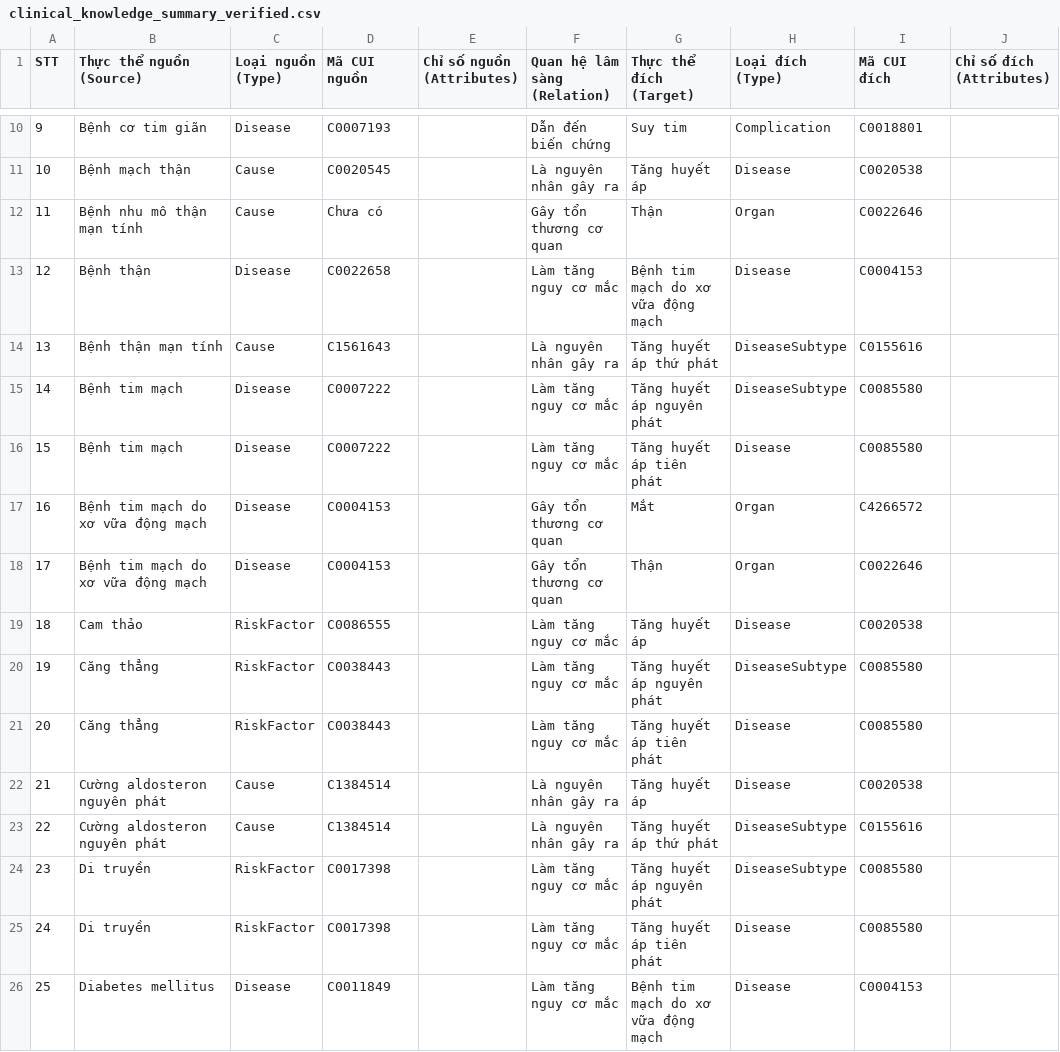
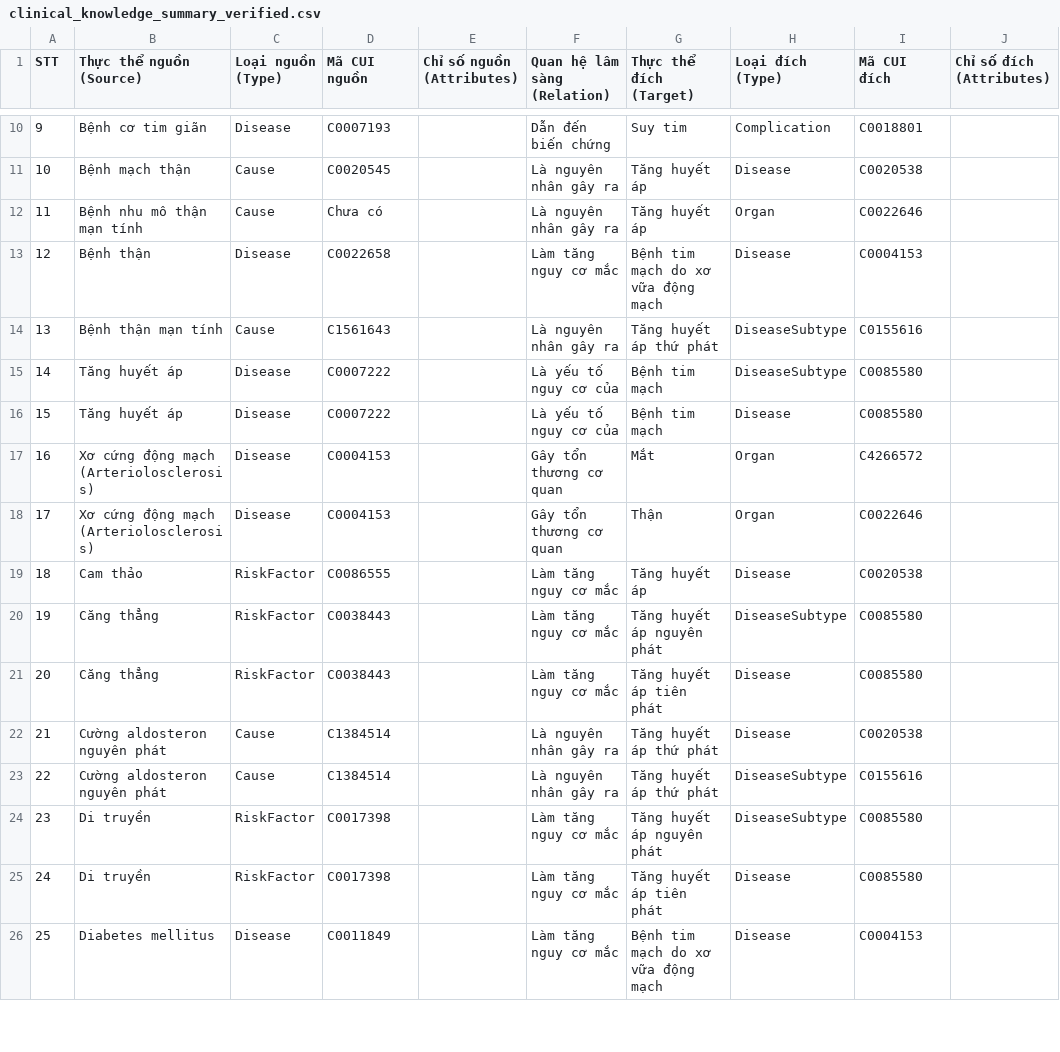
Before and after one commit to NoirHuy/Extract_Graph, a CSV file: data/reports/hypertension/clinical_knowledge_summary_verified.csv, drawn as a sheet; only a part is shown, gaps mark what is left out; the diff covers the shown part only; the diff names each change by its address in the sheet, - before the commit and + after, or states it on an @@ line.

```diff
--- a/data/reports/hypertension/clinical_knowledge_summary_verified.csv
+++ b/data/reports/hypertension/clinical_knowledge_summary_verified.csv
-F12 (Quan hệ lâm sàng (Relation)): Gây tổn thương cơ quan
+F12 (Quan hệ lâm sàng (Relation)): Là nguyên nhân gây ra
-G12 (Thực thể đích (Target)): Thận
+G12 (Thực thể đích (Target)): Tăng huyết áp
-B15:B16 (Thực thể nguồn (Source)): Bệnh tim mạch
+B15:B16 (Thực thể nguồn (Source)): Tăng huyết áp
-F15:F16 (Quan hệ lâm sàng (Relation)): Làm tăng nguy cơ mắc
+F15:F16 (Quan hệ lâm sàng (Relation)): Là yếu tố nguy cơ của
-G15 (Thực thể đích (Target)): Tăng huyết áp nguyên phát
+G15 (Thực thể đích (Target)): Bệnh tim mạch
-G16 (Thực thể đích (Target)): Tăng huyết áp tiên phát
+G16 (Thực thể đích (Target)): Bệnh tim mạch
-B17:B18 (Thực thể nguồn (Source)): Bệnh tim mạch do xơ vữa động mạch
+B17:B18 (Thực thể nguồn (Source)): Xơ cứng động mạch (Arteriolosclerosis)
-G22 (Thực thể đích (Target)): Tăng huyết áp
+G22 (Thực thể đích (Target)): Tăng huyết áp thứ phát
```
Also changed, not shown: 38 edited cells elsewhere in this file, data/reports/diabetes/clinical_knowledge_summary_verified.csv, 7 other files.
